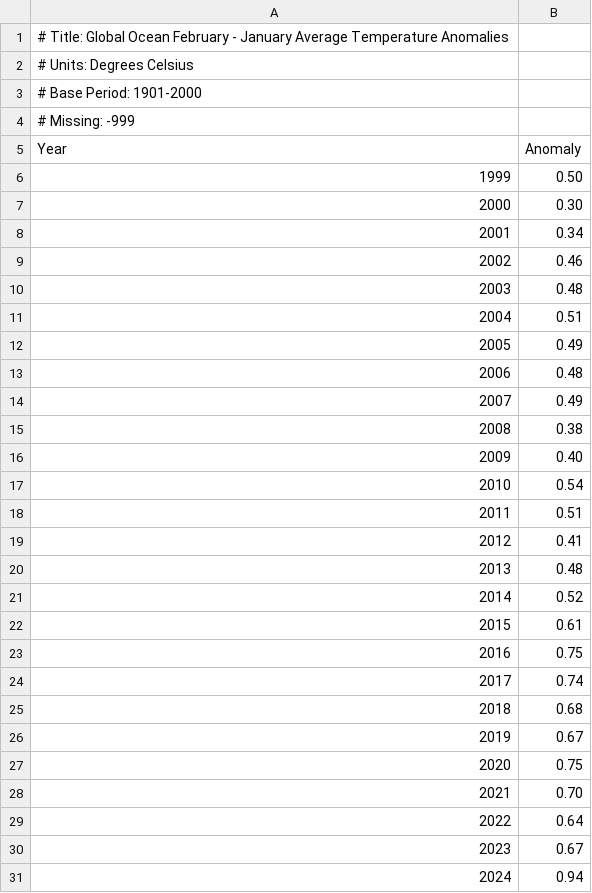
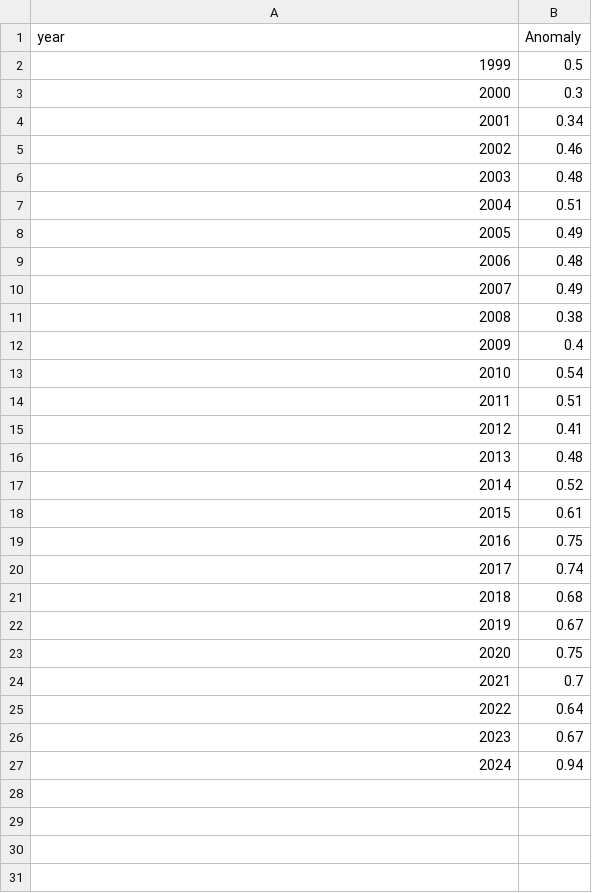
Before and after one commit to eddiexunyc/earth_temp_cyclone_data, a CSV file: Resources/ocean_temp_anomalies.csv, drawn as a sheet; removed rows and columns are numbered as before the commit, all else as after; the diff names each change by its address in the sheet, - before the commit and + after, or states it on an @@ line.

Commit message:
added ocean and land anomalies

```diff
--- a/Resources/ocean_temp_anomalies.csv
+++ b/Resources/ocean_temp_anomalies.csv
-row 1: # Title: Global Ocean February - January Average Temperature Anomalies
-row 2: # Units: Degrees Celsius
-row 3: # Base Period: 1901-2000
-row 4: # Missing: -999
@@ column A (year) renumbered in row 1 @@
-B2 (Anomaly): 0.50
+B2 (Anomaly): 0.5
-B3 (Anomaly): 0.30
+B3 (Anomaly): 0.3
-B12 (Anomaly): 0.40
+B12 (Anomaly): 0.4
-B24 (Anomaly): 0.70
+B24 (Anomaly): 0.7
```
Also changed, not shown: Resources/land_temp_anomalies.csv.
